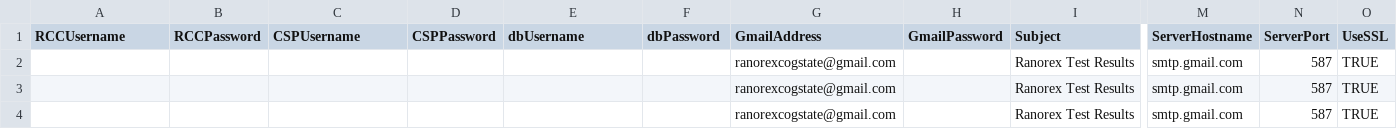
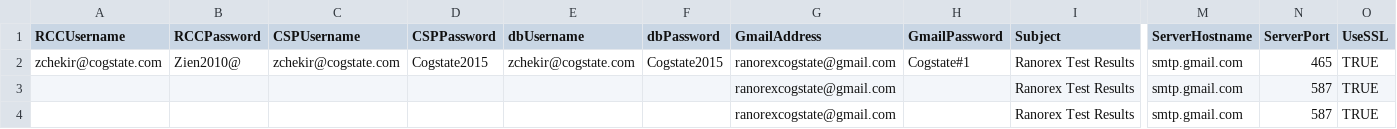
Before and after one commit to zchekir/dll, a CSV file: eSourcePlatform/eSourcePlatform/Authentication.csv, drawn as a sheet; only a part is shown, gaps mark what is left out; the diff names each change by its address in the sheet, - before the commit and + after, or states it on an @@ line.

```diff
--- a/eSourcePlatform/eSourcePlatform/Authentication.csv
+++ b/eSourcePlatform/eSourcePlatform/Authentication.csv
-A2 (RCCUsername): (empty)
+A2 (RCCUsername): zchekir@cogstate.com
-B2 (RCCPassword): (empty)
+B2 (RCCPassword): Zien2010@
-C2 (CSPUsername): (empty)
+C2 (CSPUsername): zchekir@cogstate.com
-D2 (CSPPassword): (empty)
+D2 (CSPPassword): Cogstate2015
-E2 (dbUsername): (empty)
+E2 (dbUsername): zchekir@cogstate.com
-F2 (dbPassword): (empty)
+F2 (dbPassword): Cogstate2015
-H2 (GmailPassword): (empty)
+H2 (GmailPassword): Cogstate#1
-N2 (ServerPort): 587
+N2 (ServerPort): 465
```
Also changed, not shown: 7 other files.
